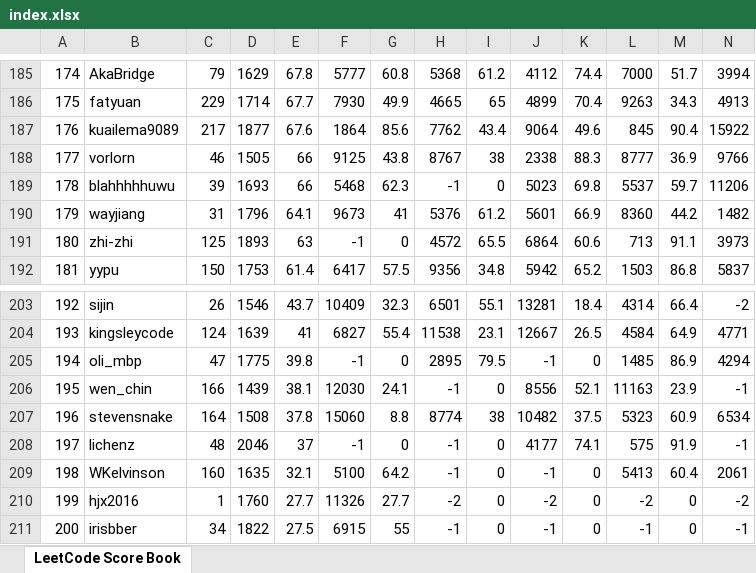
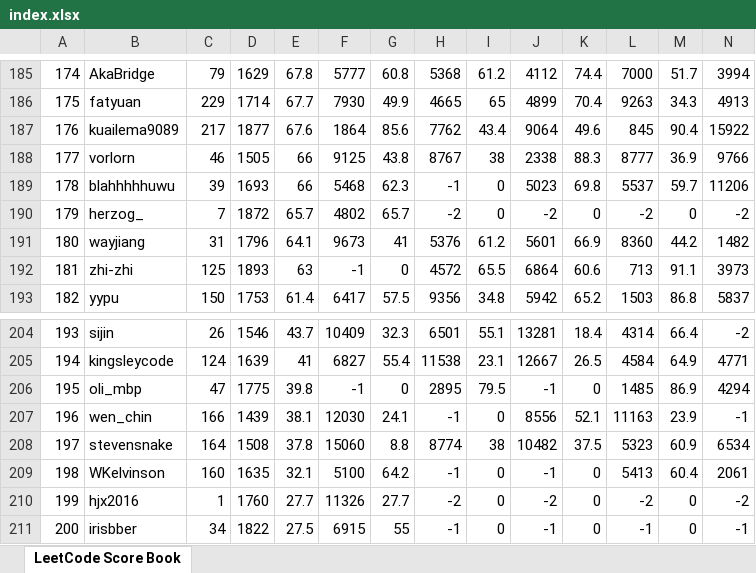
Before and after one commit to wisdompeak/lc-score-board, an Excel workbook: generateEXCEL/index.xlsx, sheet LeetCode Score Book, drawn as a sheet; only a part is shown, gaps mark what is left out; values as stored, in another font and other column widths than the file's, no cell formats; removed rows and columns are numbered as before the commit, all else as after; rows hold the shown columns only; the diff names each change by its address in the sheet, - before the commit and + after, or states it on an @@ line.

```diff
--- a/generateEXCEL/index.xlsx (sheet LeetCode Score Book)
+++ b/generateEXCEL/index.xlsx (sheet LeetCode Score Book)
+row 190: 179 | herzog_ | 7 | 1872 | 65.7 | 4802 | 65.7 | -2 | 0 | -2 | 0 | -2 | 0 | -2
@@ column A renumbered between rows 191 and 208 @@
-row 208: 197 | lichenz | 48 | 2046 | 37 | -1 | 0 | -1 | 0 | 4177 | 74.1 | 575 | 91.9 | -1
```
Also changed, not shown: cell formats, generateEXCEL/Data/Members/GroupRecord.xlsx, generateEXCEL/graduates.xlsx, 13 other files.
